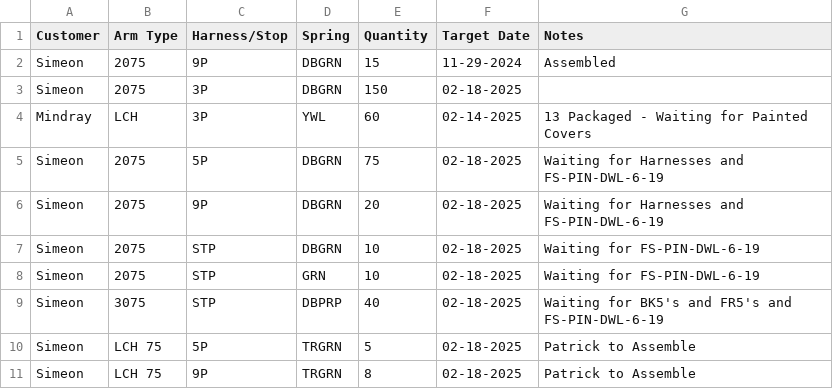
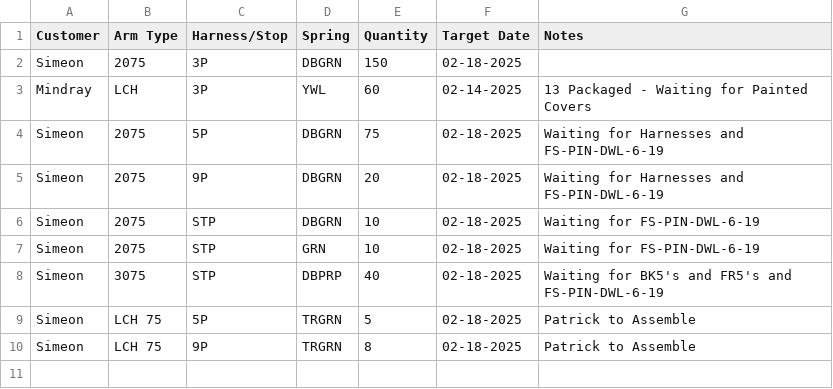
Before and after one commit to patrickaguilera/production-display, a CSV file: data/data.csv, drawn as a sheet.

Commit message:
Update data.csv

```diff
--- a/data/data.csv
+++ b/data/data.csv
@@ -1,3 +1,2 @@
 Customer, Arm Type, Harness/Stop, Spring, Quantity, Target Date, Notes
-Simeon, 2075, 9P, DBGRN, 15, 11-29-2024, Assembled
 Simeon, 2075, 3P, DBGRN, 150, 02-18-2025,
```
